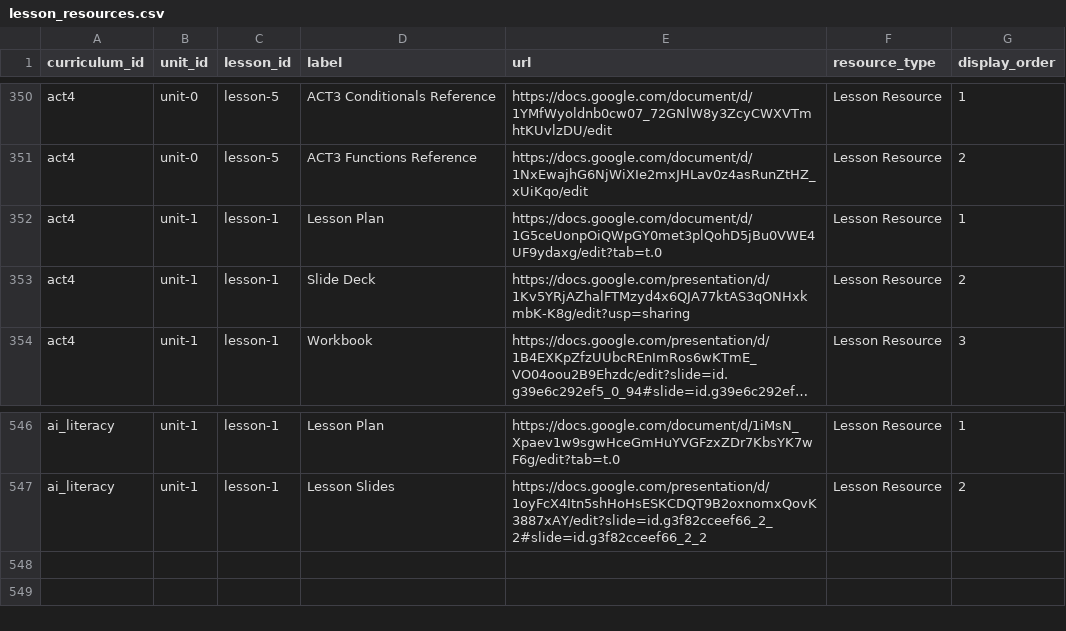
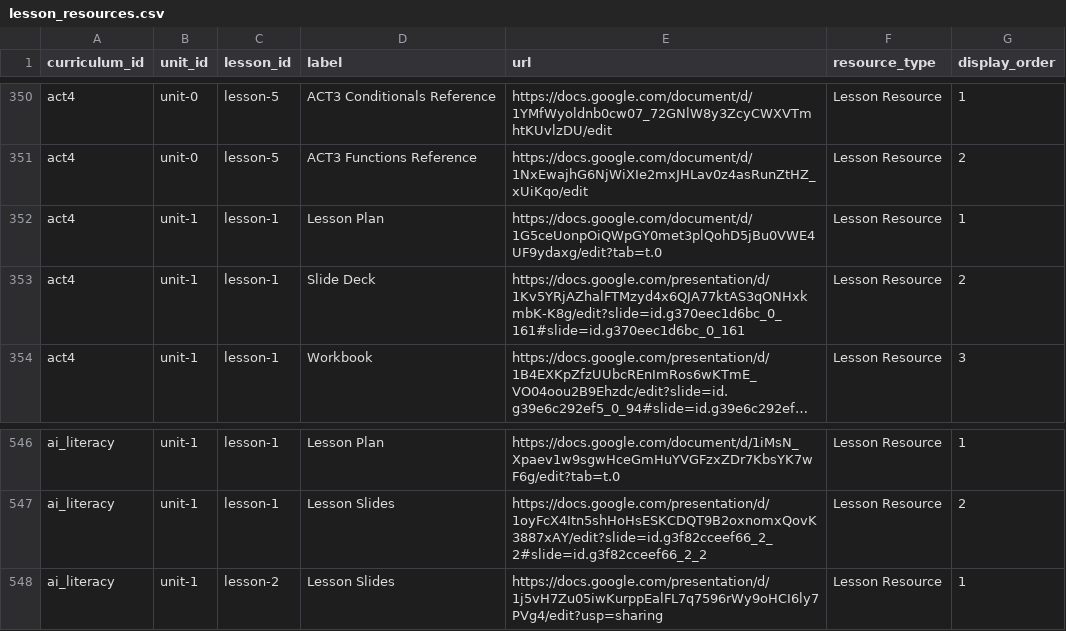
Before and after one commit to UCI-DLL/caiforall-curriculum-site, a CSV file: content/lesson_resources.csv, drawn as a sheet; only a part is shown, gaps mark what is left out; long unchanged cells end in …; the diff names each change by its address in the sheet, - before the commit and + after, or states it on an @@ line.

```diff
--- a/content/lesson_resources.csv
+++ b/content/lesson_resources.csv
-E353 (url): https://docs.google.com/presentation/d/1Kv5YRjAZhalFTMzyd4x6QJA77ktAS3qONHxkmbK-K8g/edit?usp=sharing
+E353 (url): https://docs.google.com/presentation/d/1Kv5YRjAZhalFTMzyd4x6QJA77ktAS3qONHxkmbK-K8g/edit?slide=id.g370eec1d6bc_0_161#slide=id.g370eec1d6bc_0_161
+row 548: ai_literacy | unit-1 | lesson-2 | Lesson Slides | https://docs.google.com/presentation/d/1j5vH7Zu05iwKurppEalFL7q7596rWy9oHCI6ly7PVg4/edit?usp=sharing | Lesson Resource | 1
```
Also changed, not shown: content/lessons.csv.
